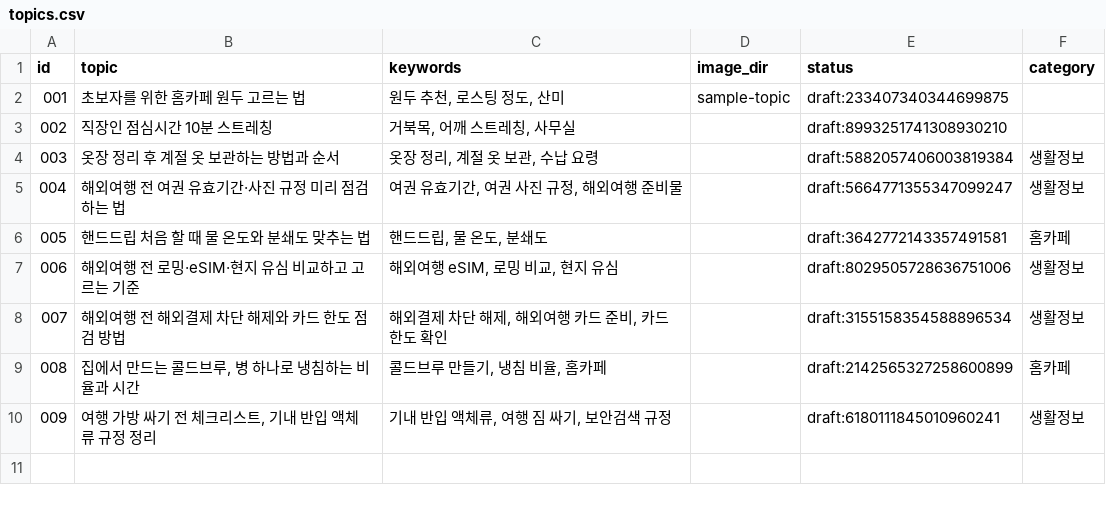
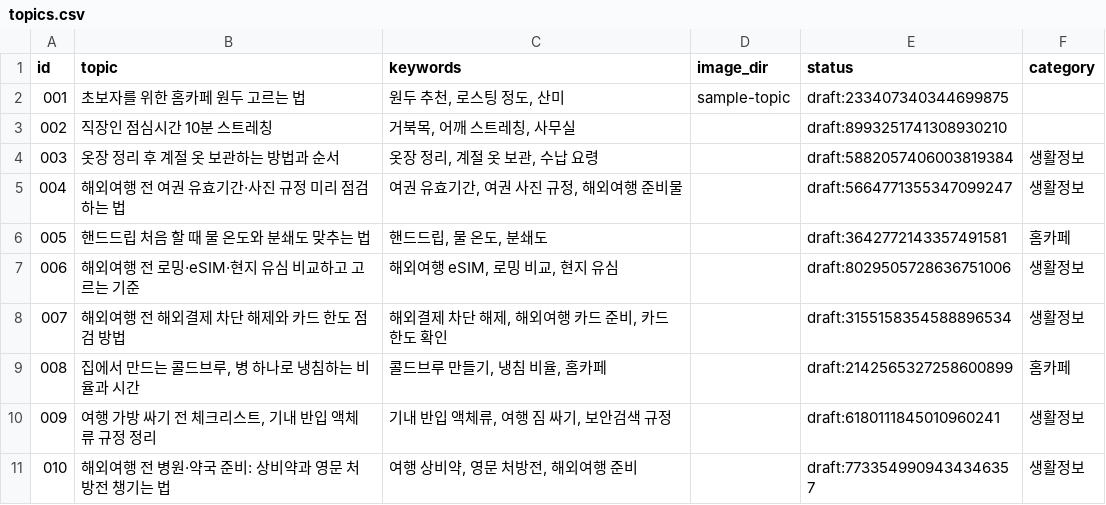
Before and after one commit to ssoy1212/blog-autopost, a CSV file: topics.csv, drawn as a sheet; the diff names each change by its address in the sheet, - before the commit and + after, or states it on an @@ line.

```diff
--- a/topics.csv
+++ b/topics.csv
+row 11: 010 | 해외여행 전 병원·약국 준비: 상비약과 영문 처방전 챙기는 법 | 여행 상비약, 영문 처방전, 해외여행 준비 |  | draft:7733549909434346357 | 생활정보
```
